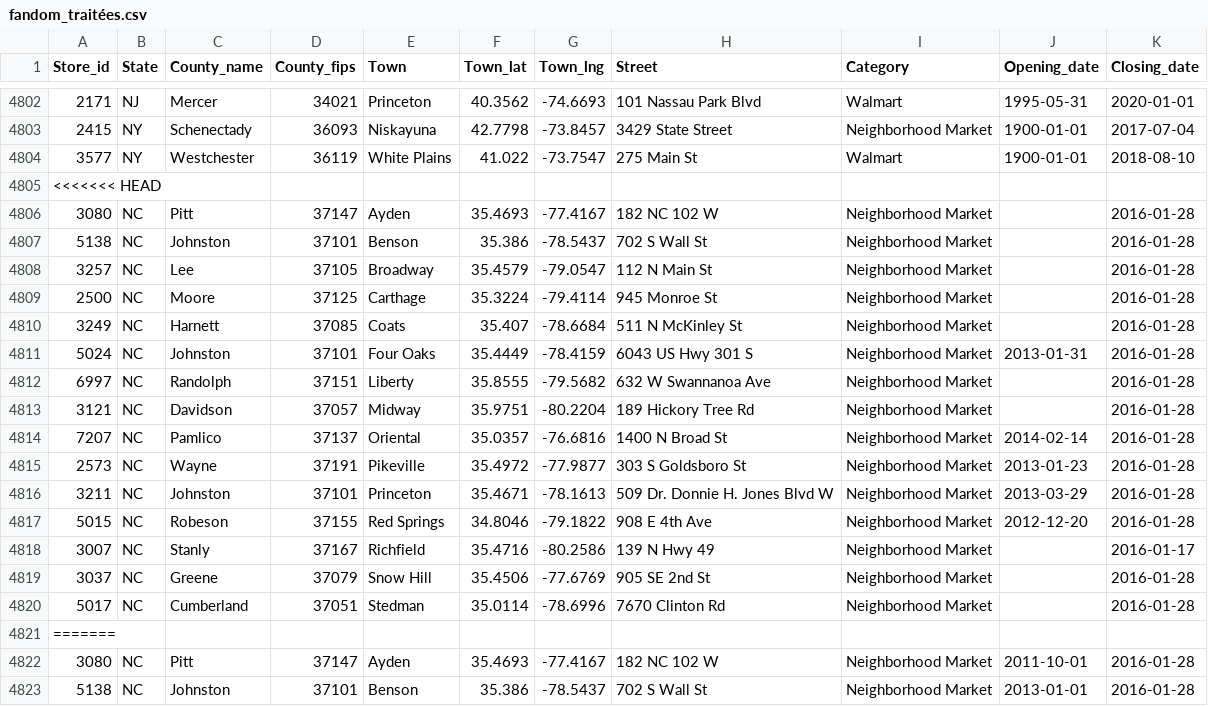
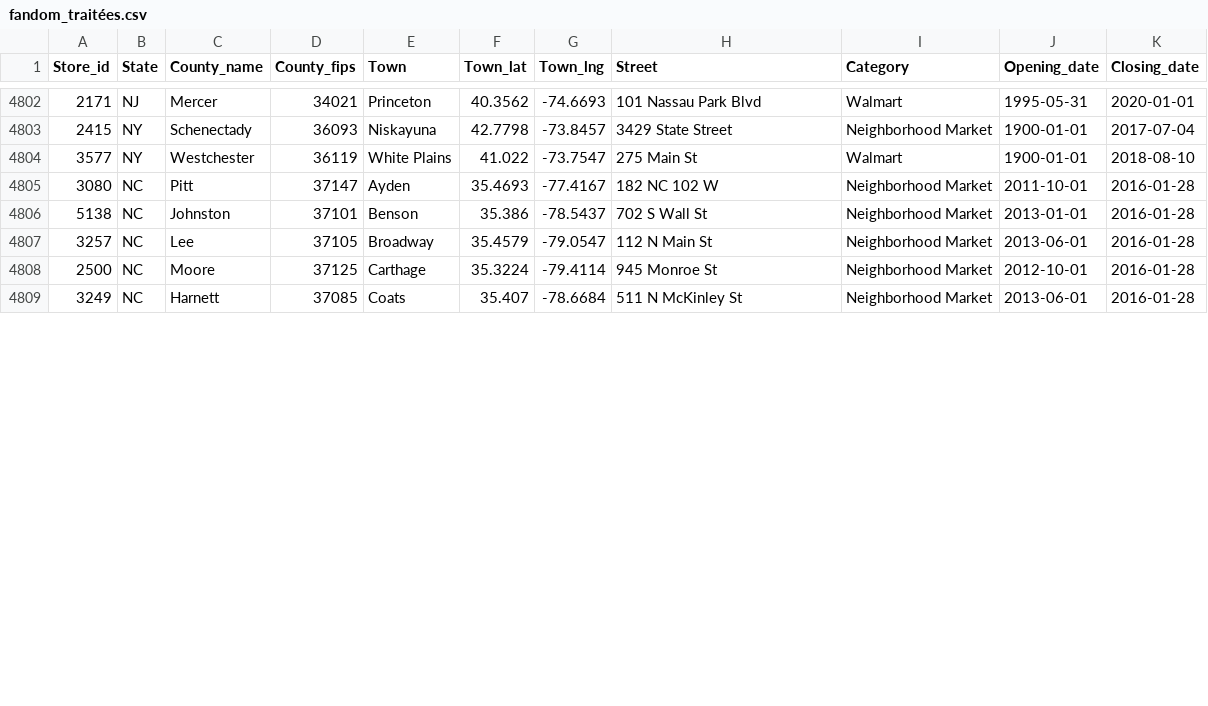
Before and after one commit to philibertsalmon/econometrics, a CSV file: data_collection/plein_de_data/fandom_traitées.csv, drawn as a sheet; only a part is shown, gaps mark what is left out; the shorter side is filled out with more unchanged rows; the diff covers the shown part only.

```diff
--- a/data_collection/plein_de_data/fandom_traitées.csv
+++ b/data_collection/plein_de_data/fandom_traitées.csv
@@ -4804,19 +4804,2 @@ Store_id,State,County_name,County_fips,Town,Town_lat,Town_lng,Street,Category,Op
 3577,NY,Westchester,36119,White Plains,41.022,-73.7547,275 Main St,Walmart,1900-01-01,2018-08-10
-<<<<<<< HEAD
-3080,NC,Pitt,37147,Ayden,35.4693,-77.4167,182 NC 102 W,Neighborhood Market,,2016-01-28
-5138,NC,Johnston,37101,Benson,35.386,-78.5437,702 S Wall St,Neighborhood Market,,2016-01-28
-3257,NC,Lee,37105,Broadway,35.4579,-79.0547,112 N Main St,Neighborhood Market,,2016-01-28
-2500,NC,Moore,37125,Carthage,35.3224,-79.4114,945 Monroe St,Neighborhood Market,,2016-01-28
-3249,NC,Harnett,37085,Coats,35.407,-78.6684,511 N McKinley St,Neighborhood Market,,2016-01-28
-5024,NC,Johnston,37101,Four Oaks,35.4449,-78.4159,6043 US Hwy 301 S,Neighborhood Market,2013-01-31,2016-01-28
-6997,NC,Randolph,37151,Liberty,35.8555,-79.5682,632 W Swannanoa Ave,Neighborhood Market,,2016-01-28
-3121,NC,Davidson,37057,Midway,35.9751,-80.2204,189 Hickory Tree Rd,Neighborhood Market,,2016-01-28
-7207,NC,Pamlico,37137,Oriental,35.0357,-76.6816,1400 N Broad St,Neighborhood Market,2014-02-14,2016-01-28
-2573,NC,Wayne,37191,Pikeville,35.4972,-77.9877,303 S Goldsboro St,Neighborhood Market,2013-01-23,2016-01-28
-3211,NC,Johnston,37101,Princeton,35.4671,-78.1613,509 Dr. Donnie H. Jones Blvd W,Neighborhood Market,2013-03-29,2016-01-28
-5015,NC,Robeson,37155,Red Springs,34.8046,-79.1822,908 E 4th Ave,Neighborhood Market,2012-12-20,2016-01-28
-3007,NC,Stanly,37167,Richfield,35.4716,-80.2586,139 N Hwy 49,Neighborhood Market,,2016-01-17
-3037,NC,Greene,37079,Snow Hill,35.4506,-77.6769,905 SE 2nd St,Neighborhood Market,,2016-01-28
-5017,NC,Cumberland,37051,Stedman,35.0114,-78.6996,7670 Clinton Rd,Neighborhood Market,,2016-01-28
-=======
 3080,NC,Pitt,37147,Ayden,35.4693,-77.4167,182 NC 102 W,Neighborhood Market,2011-10-01,2016-01-28
```
Also changed, not shown: 1 removed row and 5 edited cells elsewhere in this file, 2 other files.
